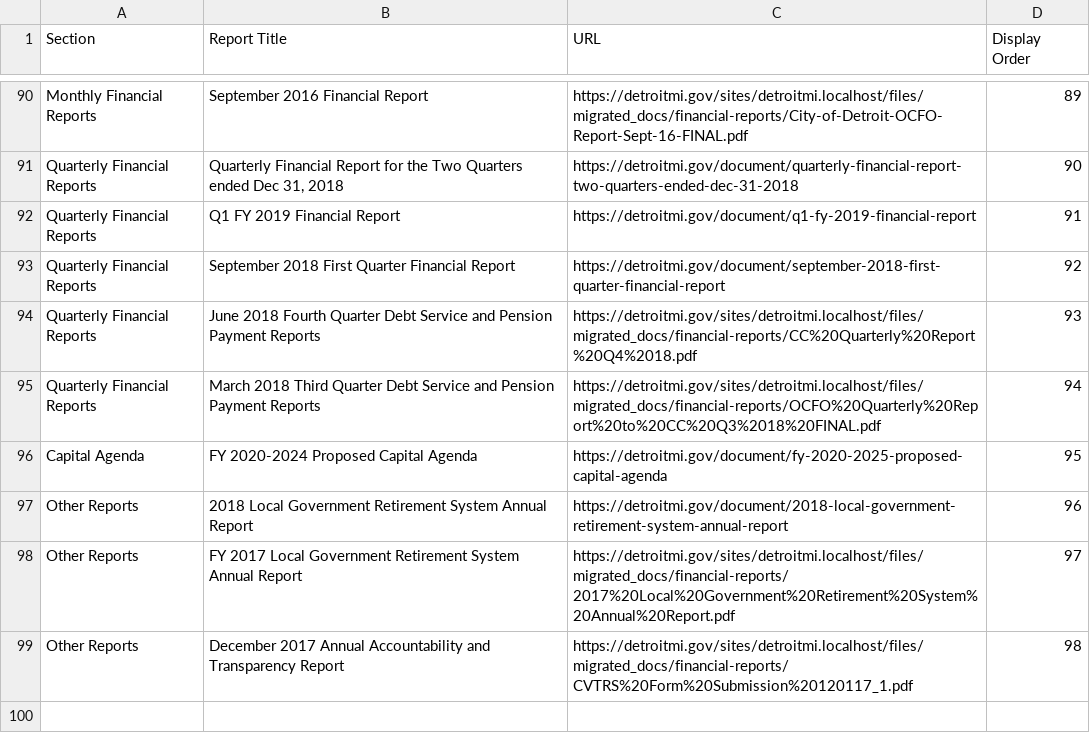
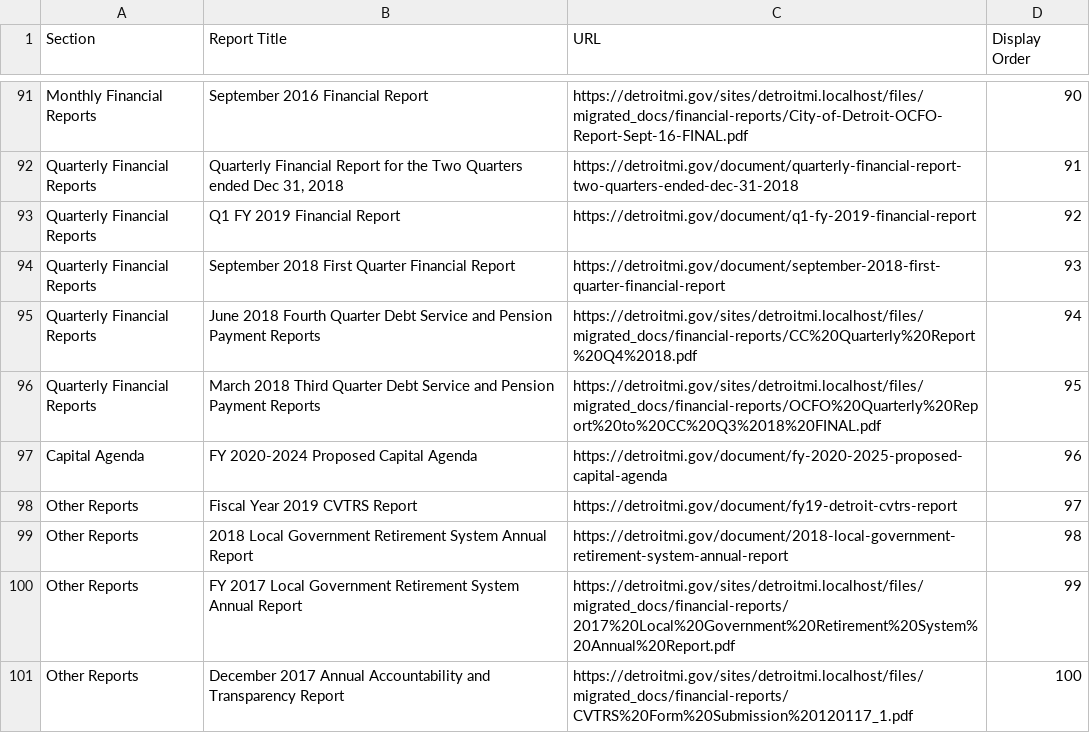
Before and after one commit to CityOfDetroit/website_scripts, a CSV file: automated_web_pages/ocfo_financial_reports.csv, drawn as a sheet; only a part is shown, gaps mark what is left out; the diff covers the shown part only.

Commit message:
Add latest ocfo financial reports

```diff
--- a/automated_web_pages/ocfo_financial_reports.csv
+++ b/automated_web_pages/ocfo_financial_reports.csv
@@ -90,10 +91,11 @@
-"Monthly Financial Reports","September 2016 Financial Report","https://detroitmi.gov/sites/detroitmi.localhost/files/migrated_docs/financial-reports/City-of-Detroit-OCFO-Report-Sept-16-FINAL.pdf",89
-"Quarterly Financial Reports","Quarterly Financial Report for the Two Quarters ended Dec 31, 2018","https://detroitmi.gov/document/quarterly-financial-report-two-quarters-ended-dec-31-2018",90
-"Quarterly Financial Reports","Q1 FY 2019 Financial Report","https://detroitmi.gov/document/q1-fy-2019-financial-report",91
-"Quarterly Financial Reports","September 2018 First Quarter Financial Report","https://detroitmi.gov/document/september-2018-first-quarter-financial-report",92
-"Quarterly Financial Reports","June 2018 Fourth Quarter Debt Service and Pension Payment Reports","https://detroitmi.gov/sites/detroitmi.localhost/files/migrated_docs/financial-reports/CC%20Quarterly%20Report%20Q4%2018.pdf",93
-"Quarterly Financial Reports","March 2018 Third Quarter Debt Service and Pension Payment Reports","https://detroitmi.gov/sites/detroitmi.localhost/files/migrated_docs/financial-reports/OCFO%20Quarterly%20Report%20to%20CC%20Q3%2018%20FINAL.pdf",94
-"Capital Agenda","FY 2020-2024 Proposed Capital Agenda","https://detroitmi.gov/document/fy-2020-2025-proposed-capital-agenda",95
-"Other Reports","2018 Local Government Retirement System Annual Report","https://detroitmi.gov/document/2018-local-government-retirement-system-annual-report",96
-"Other Reports","FY 2017 Local Government Retirement System Annual Report","https://detroitmi.gov/sites/detroitmi.localhost/files/migrated_docs/financial-reports/2017%20Local%20Government%20Retirement%20System%20Annual%20Report.pdf",97
-"Other Reports","December 2017 Annual Accountability and Transparency Report","https://detroitmi.gov/sites/detroitmi.localhost/files/migrated_docs/financial-reports/CVTRS%20Form%20Submission%20120117_1.pdf",98
+"Monthly Financial Reports","September 2016 Financial Report","https://detroitmi.gov/sites/detroitmi.localhost/files/migrated_docs/financial-reports/City-of-Detroit-OCFO-Report-Sept-16-FINAL.pdf",90
+"Quarterly Financial Reports","Quarterly Financial Report for the Two Quarters ended Dec 31, 2018","https://detroitmi.gov/document/quarterly-financial-report-two-quarters-ended-dec-31-2018",91
+"Quarterly Financial Reports","Q1 FY 2019 Financial Report","https://detroitmi.gov/document/q1-fy-2019-financial-report",92
+"Quarterly Financial Reports","September 2018 First Quarter Financial Report","https://detroitmi.gov/document/september-2018-first-quarter-financial-report",93
+"Quarterly Financial Reports","June 2018 Fourth Quarter Debt Service and Pension Payment Reports","https://detroitmi.gov/sites/detroitmi.localhost/files/migrated_docs/financial-reports/CC%20Quarterly%20Report%20Q4%2018.pdf",94
+"Quarterly Financial Reports","March 2018 Third Quarter Debt Service and Pension Payment Reports","https://detroitmi.gov/sites/detroitmi.localhost/files/migrated_docs/financial-reports/OCFO%20Quarterly%20Report%20to%20CC%20Q3%2018%20FINAL.pdf",95
+"Capital Agenda","FY 2020-2024 Proposed Capital Agenda","https://detroitmi.gov/document/fy-2020-2025-proposed-capital-agenda",96
+"Other Reports","Fiscal Year 2019 CVTRS Report","https://detroitmi.gov/document/fy19-detroit-cvtrs-report",97
+"Other Reports","2018 Local Government Retirement System Annual Report","https://detroitmi.gov/document/2018-local-government-retirement-system-annual-report",98
+"Other Reports","FY 2017 Local Government Retirement System Annual Report","https://detroitmi.gov/sites/detroitmi.localhost/files/migrated_docs/financial-reports/2017%20Local%20Government%20Retirement%20System%20Annual%20Report.pdf",99
+"Other Reports","December 2017 Annual Accountability and Transparency Report","https://detroitmi.gov/sites/detroitmi.localhost/files/migrated_docs/financial-reports/CVTRS%20Form%20Submission%20120117_1.pdf",100
```
Also changed, not shown: 1 added row and 26 edited cells elsewhere in this file.
